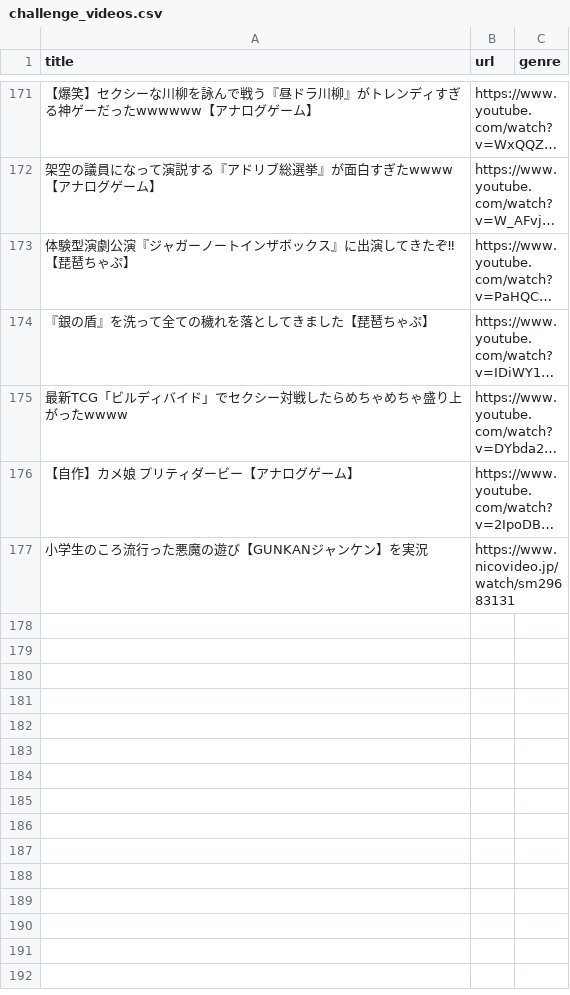
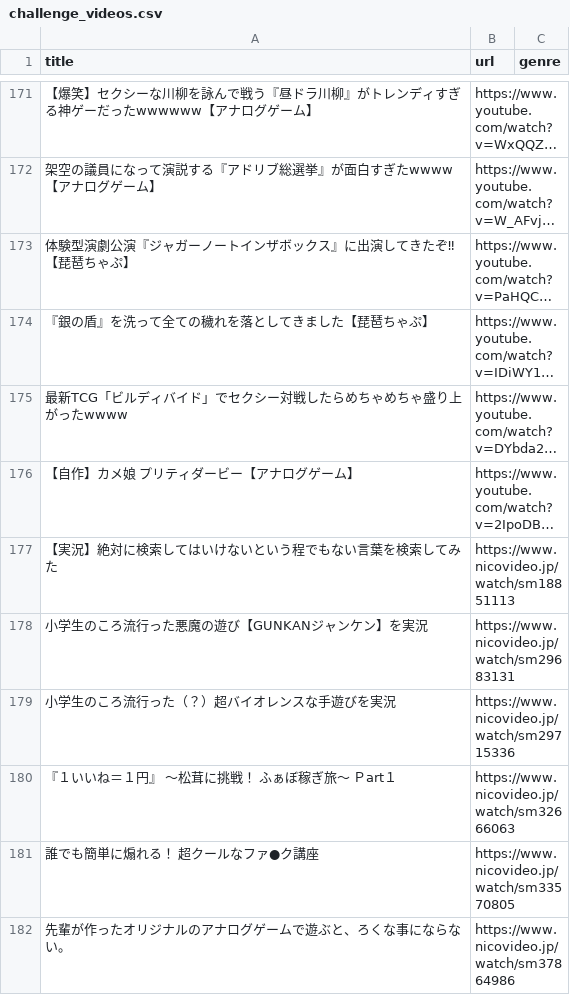
Before and after one commit to shi1268/Biwachap15gacha, a CSV file: challenge_videos.csv, drawn as a sheet; only a part is shown, gaps mark what is left out; long unchanged cells end in …; the diff names each change by its address in the sheet, - before the commit and + after, or states it on an @@ line.

```diff
--- a/challenge_videos.csv
+++ b/challenge_videos.csv
+row 177: 【実況】絶対に検索してはいけないという程でもない言葉を検索してみた | https://www.nicovideo.jp/watch/sm18851113
+row 179: 小学生のころ流行った（？）超バイオレンスな手遊びを実況 | https://www.nicovideo.jp/watch/sm29715336
+row 180: 『１いいね＝１円』 〜松茸に挑戦！ ふぁぼ稼ぎ旅〜 Ｐart１ | https://www.nicovideo.jp/watch/sm32666063
+row 181: 誰でも簡単に煽れる！ 超クールなファ●ク講座 | https://www.nicovideo.jp/watch/sm33570805
+row 182: 先輩が作ったオリジナルのアナログゲームで遊ぶと、ろくな事にならない。 | https://www.nicovideo.jp/watch/sm37864986
```
Also changed, not shown: game_videos.csv, talk_videos.csv.
